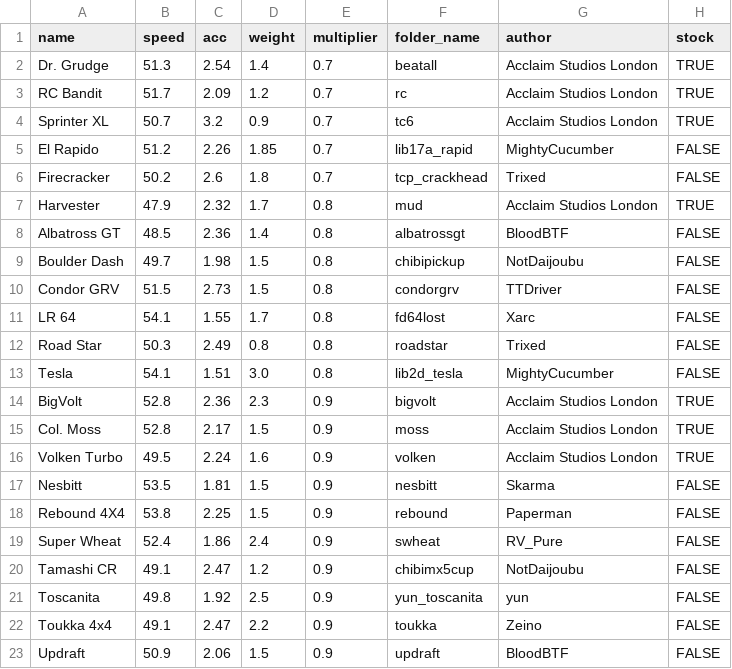
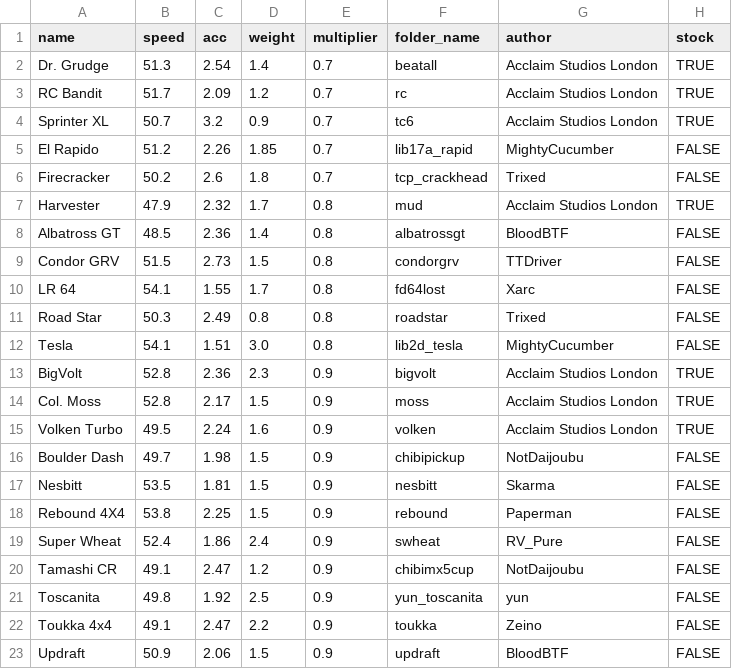
Before and after one commit to Re-Volt-America/RVA-Data, a CSV file: models/cars/rookie.csv, drawn as a sheet; only a part is shown.

```diff
--- a/models/cars/rookie.csv
+++ b/models/cars/rookie.csv
@@ -8,3 +8,2 @@ Harvester,47.9,2.32,1.7,0.8,mud,Acclaim Studios London,TRUE
 Albatross GT,48.5,2.36,1.4,0.8,albatrossgt,BloodBTF,FALSE
-Boulder Dash,49.7,1.98,1.5,0.8,chibipickup,NotDaijoubu,FALSE
 Condor GRV,51.5,2.73,1.5,0.8,condorgrv,TTDriver,FALSE
@@ -16,2 +15,3 @@ Col. Moss,52.8,2.17,1.5,0.9,moss,Acclaim Studios London,TRUE
 Volken Turbo,49.5,2.24,1.6,0.9,volken,Acclaim Studios London,TRUE
+Boulder Dash,49.7,1.98,1.5,0.9,chibipickup,NotDaijoubu,FALSE
 Nesbitt,53.5,1.81,1.5,0.9,nesbitt,Skarma,FALSE
```
Also changed, not shown: models/cars/amateur.csv, models/cars/semi-pro.csv, 1 other file.
